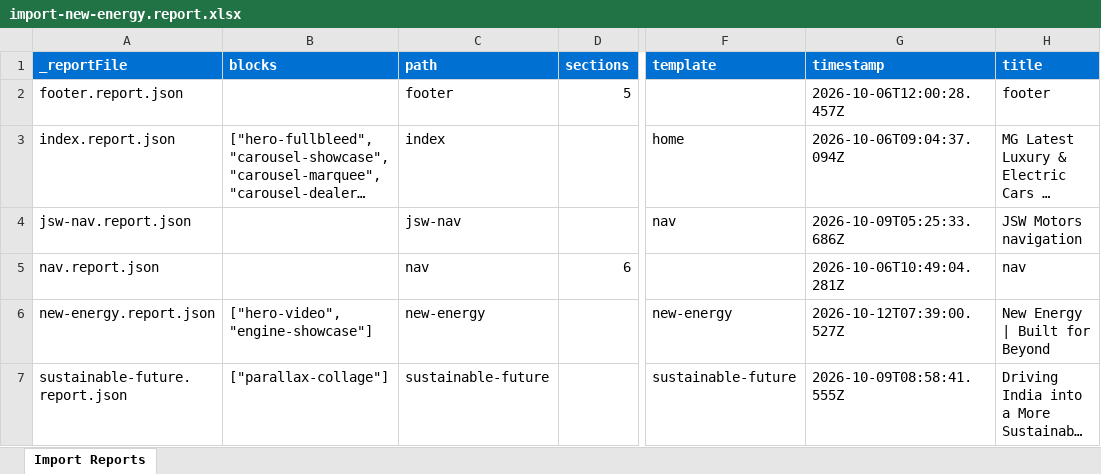
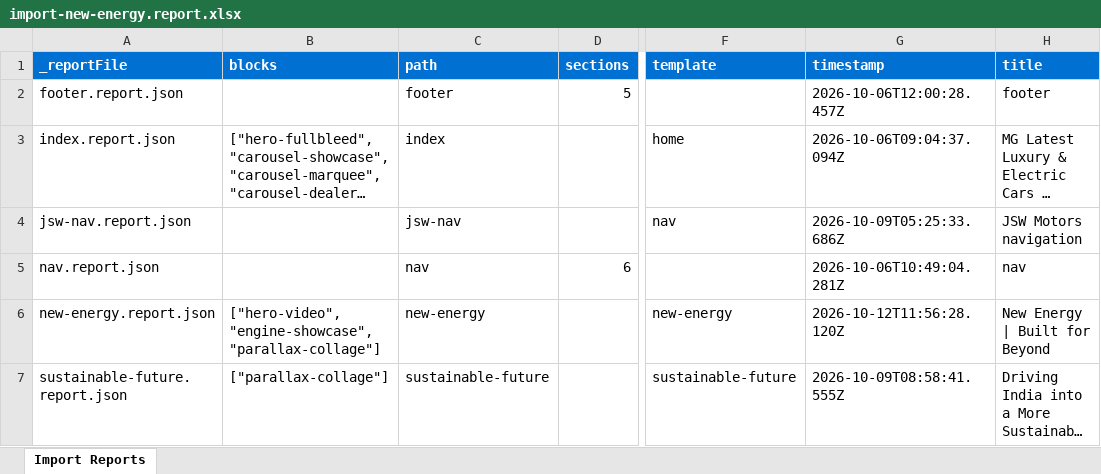
Before and after one commit to Tanish2879/eds-idx, an Excel workbook: tools/importer/reports/import-new-energy.report.xlsx, sheet Import Reports, drawn as a sheet; only a part is shown, gaps mark what is left out; long unchanged cells end in …; values as stored, in another font and other column widths than the file's, no borders; the diff names each change by its address in the sheet, - before the commit and + after, or states it on an @@ line.

Commit message:
Add engine-showcase, hero-video blocks, update importer
Automated migration updates generated by Experience Modernization Agent.

Changed files: 15

```diff
--- a/tools/importer/reports/import-new-energy.report.xlsx (sheet Import Reports)
+++ b/tools/importer/reports/import-new-energy.report.xlsx (sheet Import Reports)
-B6 (blocks): ["hero-video","engine-showcase"]
+B6 (blocks): ["hero-video","engine-showcase","parallax-collage"]
-G6 (timestamp): 2026-10-12T07:39:00.527Z
+G6 (timestamp): 2026-10-12T11:56:28.120Z
```
Also changed, not shown: 14 other files.
